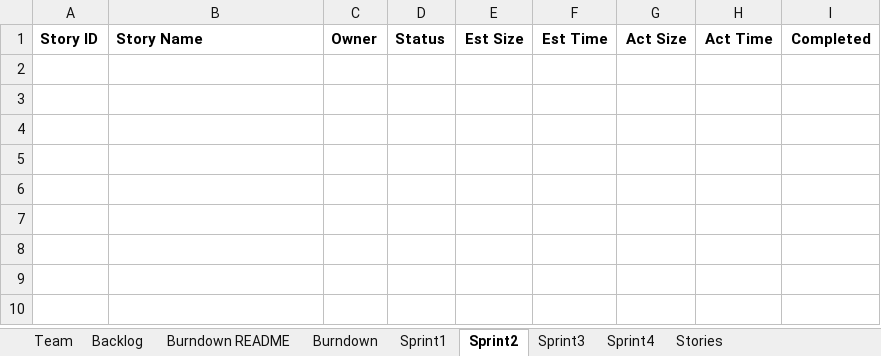
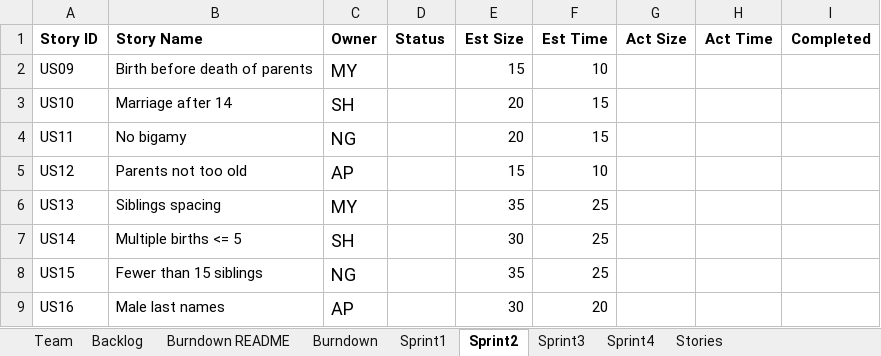
Before and after one commit to aPantera0/CS-555-Project, an Excel workbook: TeamAMNSReport.xlsx, sheet Sprint2, drawn as a sheet; values as stored, in another font and other column widths than the file's, no borders; the diff names each change by its address in the sheet, - before the commit and + after, or states it on an @@ line.

Commit message:
Updates after sprint 1, and sprint 2 planning meeting

```diff
--- a/TeamAMNSReport.xlsx (sheet Sprint2)
+++ b/TeamAMNSReport.xlsx (sheet Sprint2)
+row 2: US09 | Birth before death of parents | MY |  | 15 | 10
+row 3: US10 | Marriage after 14 | SH |  | 20 | 15
+row 4: US11 | No bigamy | NG |  | 20 | 15
+row 5: US12 | Parents not too old | AP |  | 15 | 10
+row 6: US13 | Siblings spacing | MY |  | 35 | 25
+row 7: US14 | Multiple births <= 5 | SH |  | 30 | 25
+row 8: US15 | Fewer than 15 siblings | NG |  | 35 | 25
+row 9: US16 | Male last names | AP |  | 30 | 20
```
Also changed, not shown: sheet Sprint1, sheet Burndown, sheet Backlog, charts or pictures.
